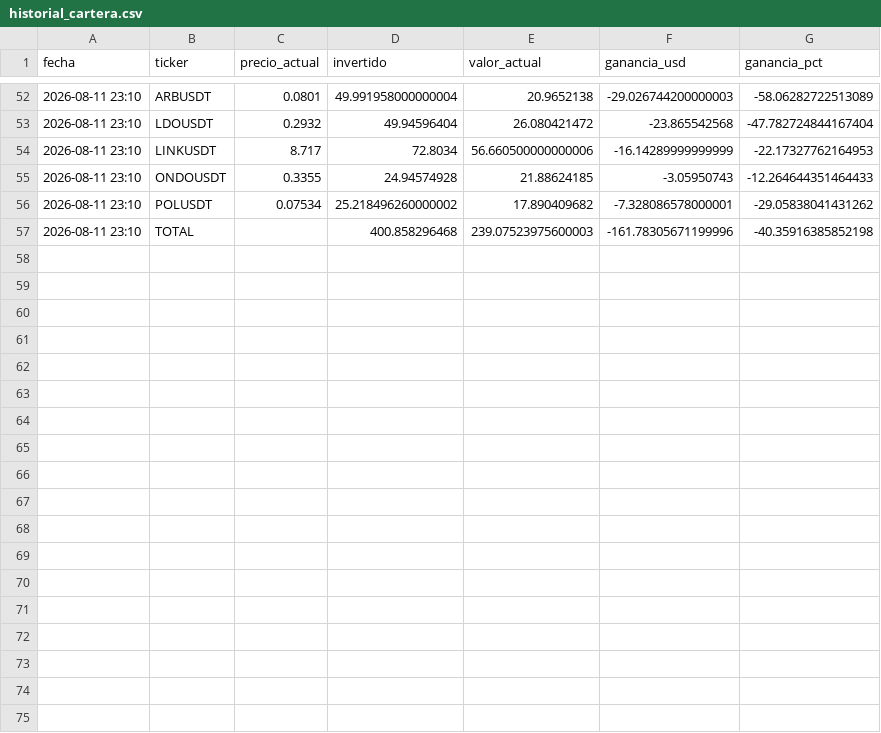
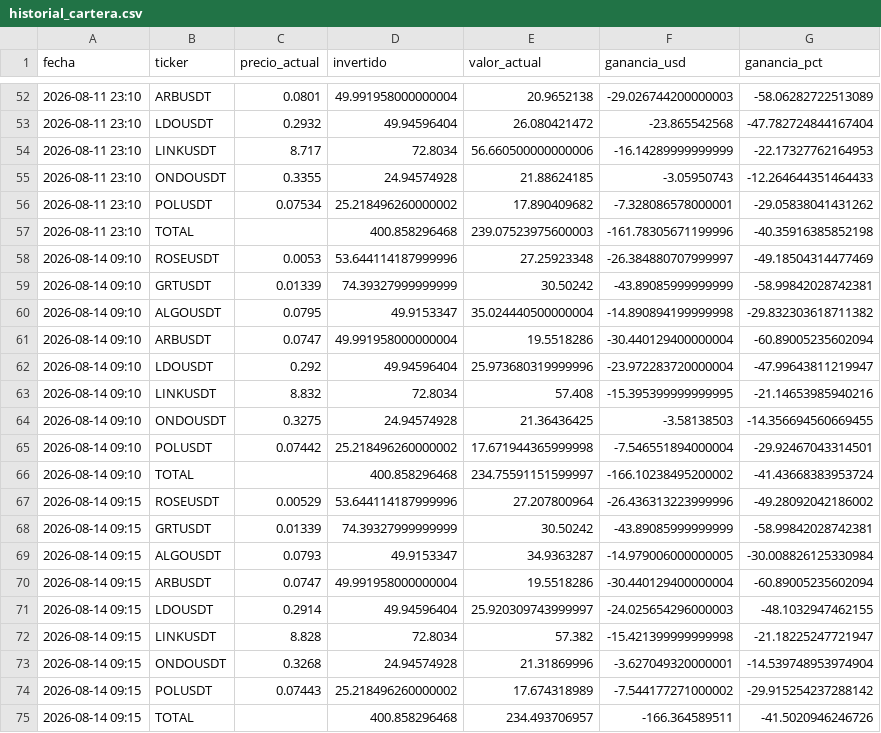
Before and after one commit to Navo1804/Agente-Criptomonedas, a CSV file: historial/historial_cartera.csv, drawn as a sheet; only a part is shown, gaps mark what is left out.

Commit message:
Ultima actualización README-Cambio hora

```diff
--- a/historial/historial_cartera.csv
+++ b/historial/historial_cartera.csv
@@ -57 +57,19 @@ fecha,ticker,precio_actual,invertido,valor_actual,ganancia_usd,ganancia_pct
 2026-08-11 23:10,TOTAL,,400.858296468,239.07523975600003,-161.78305671199996,-40.35916385852198
+2026-08-14 09:10,ROSEUSDT,0.0053,53.644114187999996,27.25923348,-26.384880707999997,-49.18504314477469
+2026-08-14 09:10,GRTUSDT,0.01339,74.39327999999999,30.50242,-43.89085999999999,-58.99842028742381
+2026-08-14 09:10,ALGOUSDT,0.0795,49.9153347,35.024440500000004,-14.890894199999998,-29.832303618711382
+2026-08-14 09:10,ARBUSDT,0.0747,49.991958000000004,19.5518286,-30.440129400000004,-60.89005235602094
+2026-08-14 09:10,LDOUSDT,0.292,49.94596404,25.973680319999996,-23.972283720000004,-47.99643811219947
+2026-08-14 09:10,LINKUSDT,8.832,72.8034,57.408,-15.395399999999995,-21.14653985940216
+2026-08-14 09:10,ONDOUSDT,0.3275,24.94574928,21.36436425,-3.58138503,-14.356694560669455
+2026-08-14 09:10,POLUSDT,0.07442,25.218496260000002,17.671944365999998,-7.546551894000004,-29.92467043314501
+2026-08-14 09:10,TOTAL,,400.858296468,234.75591151599997,-166.10238495200002,-41.43668383953724
+2026-08-14 09:15,ROSEUSDT,0.00529,53.644114187999996,27.207800964,-26.436313223999996,-49.28092042186002
+2026-08-14 09:15,GRTUSDT,0.01339,74.39327999999999,30.50242,-43.89085999999999,-58.99842028742381
+2026-08-14 09:15,ALGOUSDT,0.0793,49.9153347,34.9363287,-14.979006000000005,-30.008826125330984
+2026-08-14 09:15,ARBUSDT,0.0747,49.991958000000004,19.5518286,-30.440129400000004,-60.89005235602094
+2026-08-14 09:15,LDOUSDT,0.2914,49.94596404,25.920309743999997,-24.025654296000003,-48.1032947462155
+2026-08-14 09:15,LINKUSDT,8.828,72.8034,57.382,-15.421399999999998,-21.18225247721947
+2026-08-14 09:15,ONDOUSDT,0.3268,24.94574928,21.31869996,-3.627049320000001,-14.539748953974904
+2026-08-14 09:15,POLUSDT,0.07443,25.218496260000002,17.674318989,-7.544177271000002,-29.915254237288142
+2026-08-14 09:15,TOTAL,,400.858296468,234.493706957,-166.364589511,-41.5020946246726
```
Also changed, not shown: 2 other files.
